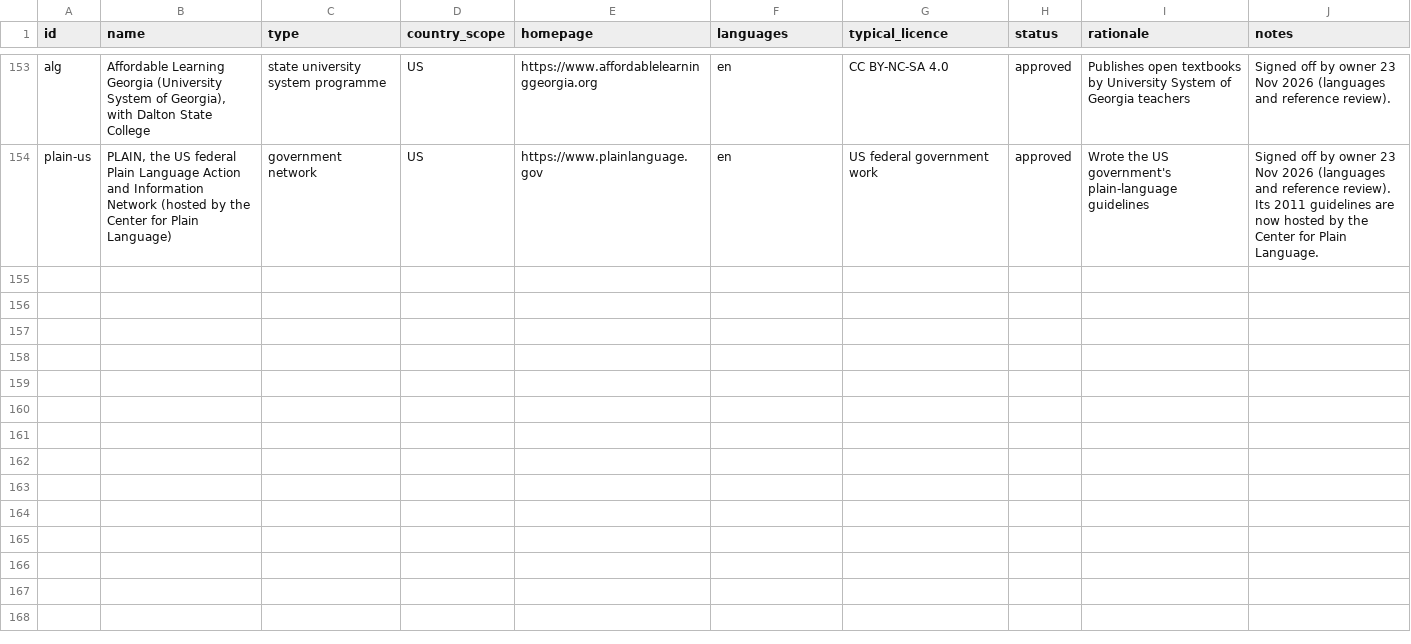
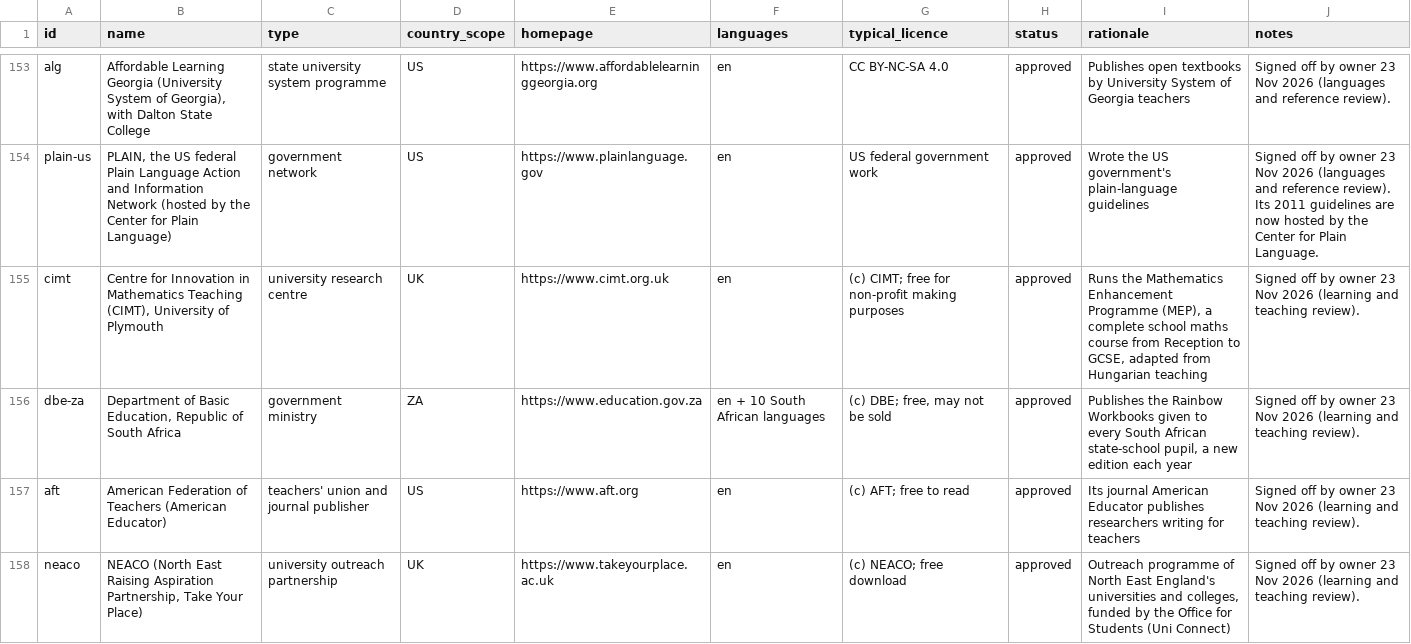
Before and after one commit to hbarakat140/knowledge-arc, a CSV file: catalog/publishers.csv, drawn as a sheet; only a part is shown, gaps mark what is left out; the diff covers the shown part only; the diff names each change by its address in the sheet, - before the commit and + after, or states it on an @@ line.

```diff
--- a/catalog/publishers.csv
+++ b/catalog/publishers.csv
+row 155: cimt | Centre for Innovation in Mathematics Teaching (CIMT), University of Plymouth | university research centre | UK | https://www.cimt.org.uk | en | (c) CIMT; free for non-profit making purposes | approved | Runs the Mathematics Enhancement Programme (MEP), a complete school maths course from Reception to GCSE, adapted from Hungarian teaching | Signed off by owner 23 Nov 2026 (learning and teaching review).
+row 156: dbe-za | Department of Basic Education, Republic of South Africa | government ministry | ZA | https://www.education.gov.za | en + 10 South African languages | (c) DBE; free, may not be sold | approved | Publishes the Rainbow Workbooks given to every South African state-school pupil, a new edition each year | Signed off by owner 23 Nov 2026 (learning and teaching review).
+row 157: aft | American Federation of Teachers (American Educator) | teachers' union and journal publisher | US | https://www.aft.org | en | (c) AFT; free to read | approved | Its journal American Educator publishes researchers writing for teachers | Signed off by owner 23 Nov 2026 (learning and teaching review).
+row 158: neaco | NEACO (North East Raising Aspiration Partnership, Take Your Place) | university outreach partnership | UK | https://www.takeyourplace.ac.uk | en | (c) NEACO; free download | approved | Outreach programme of North East England's universities and colleges, funded by the Office for Students (Uni Connect) | Signed off by owner 23 Nov 2026 (learning and teaching review).
```
Also changed, not shown: 3 added rows elsewhere in this file, catalog/coverage.csv, catalog/subjects.csv, 13 other files.
